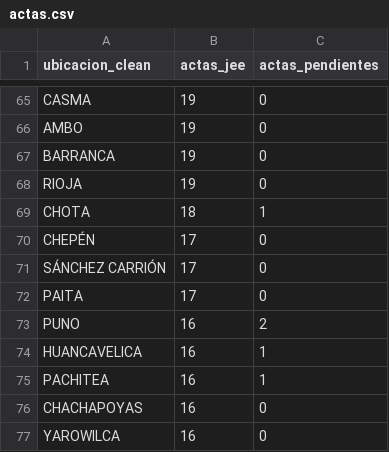
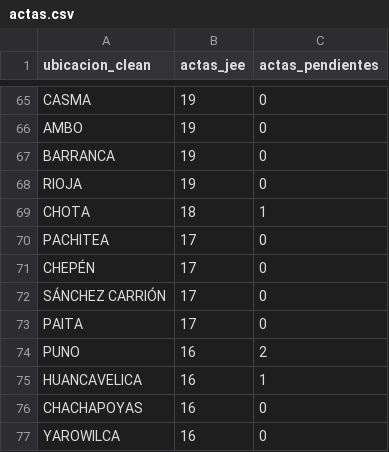
Before and after one commit to kronstadt-lambda/elec-tracker-pe, a CSV file: data_stream/actas.csv, drawn as a sheet; only a part is shown, gaps mark what is left out; removed rows and columns are numbered as before the commit, all else as after; the diff names each change by its address in the sheet, - before the commit and + after, or states it on an @@ line.

Commit message:
Auto-update data: 2026-04-18 08:24:05

```diff
--- a/data_stream/actas.csv
+++ b/data_stream/actas.csv
+row 70: PACHITEA | 17 | 0
-row 75: PACHITEA | 16 | 1
```
Also changed, not shown: 2 other files.
